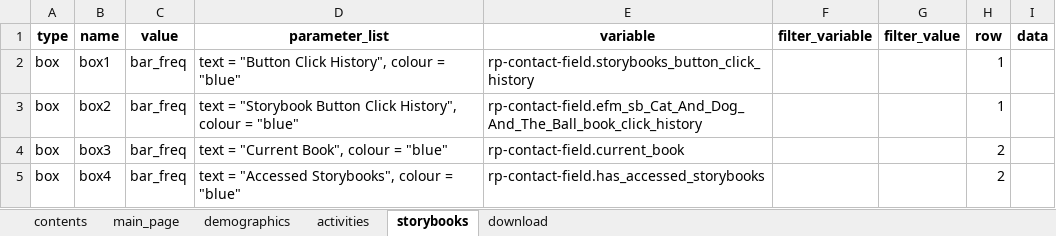
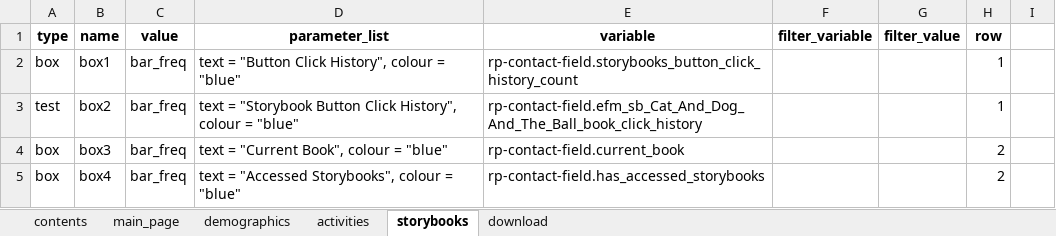
Before and after one commit to cabrinenyona/EFMDataScripts, an Excel workbook: EFM_shiny.xlsx, sheet storybooks, drawn as a sheet; values as stored, in another font and other column widths than the file's, no borders; the diff names each change by its address in the sheet, - before the commit and + after, or states it on an @@ line.

```diff
--- a/EFM_shiny.xlsx (sheet storybooks)
+++ b/EFM_shiny.xlsx (sheet storybooks)
-I1: data
+I1: (empty)
-E2 (variable): rp-contact-field.storybooks_button_click_history
+E2 (variable): rp-contact-field.storybooks_button_click_history_count
-A3 (type): box
+A3 (type): test
```
Also changed, not shown: sheet main_page, sheet activities, sheet demographics, sheet download, sheet contents, 2 other files.
